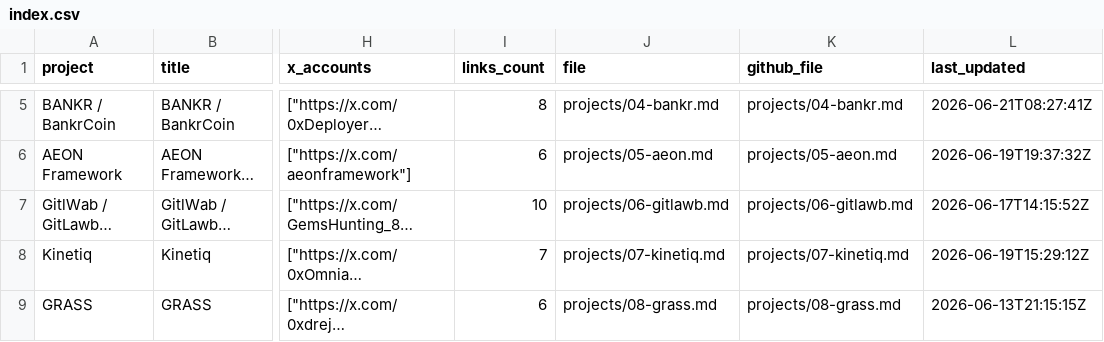
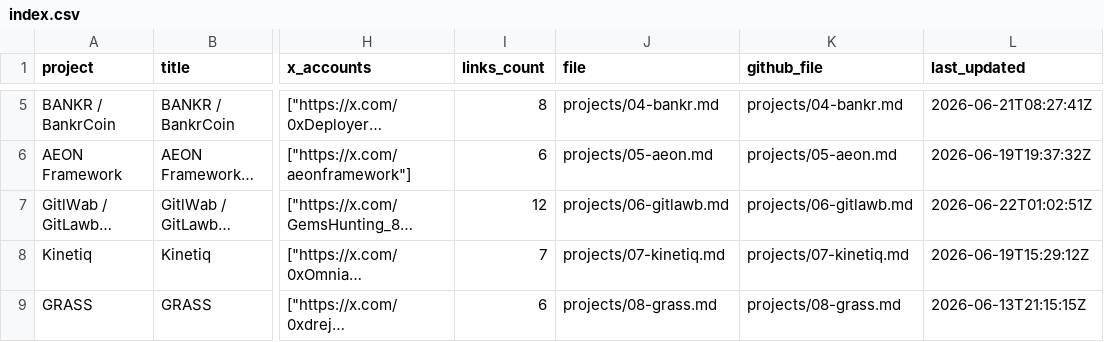
Before and after one commit to iopo545454-del/project-watchlist, a CSV file: index.csv, drawn as a sheet; only a part is shown, gaps mark what is left out; long unchanged cells end in …; the diff names each change by its address in the sheet, - before the commit and + after, or states it on an @@ line.

Commit message:
Update project watchlist scans

```diff
--- a/index.csv
+++ b/index.csv
-I7 (links_count): 10
+I7 (links_count): 12
-L7 (last_updated): 2026-06-17T14:15:52Z
+L7 (last_updated): 2026-06-22T01:02:51Z
```
Also changed, not shown: 6 other files.
